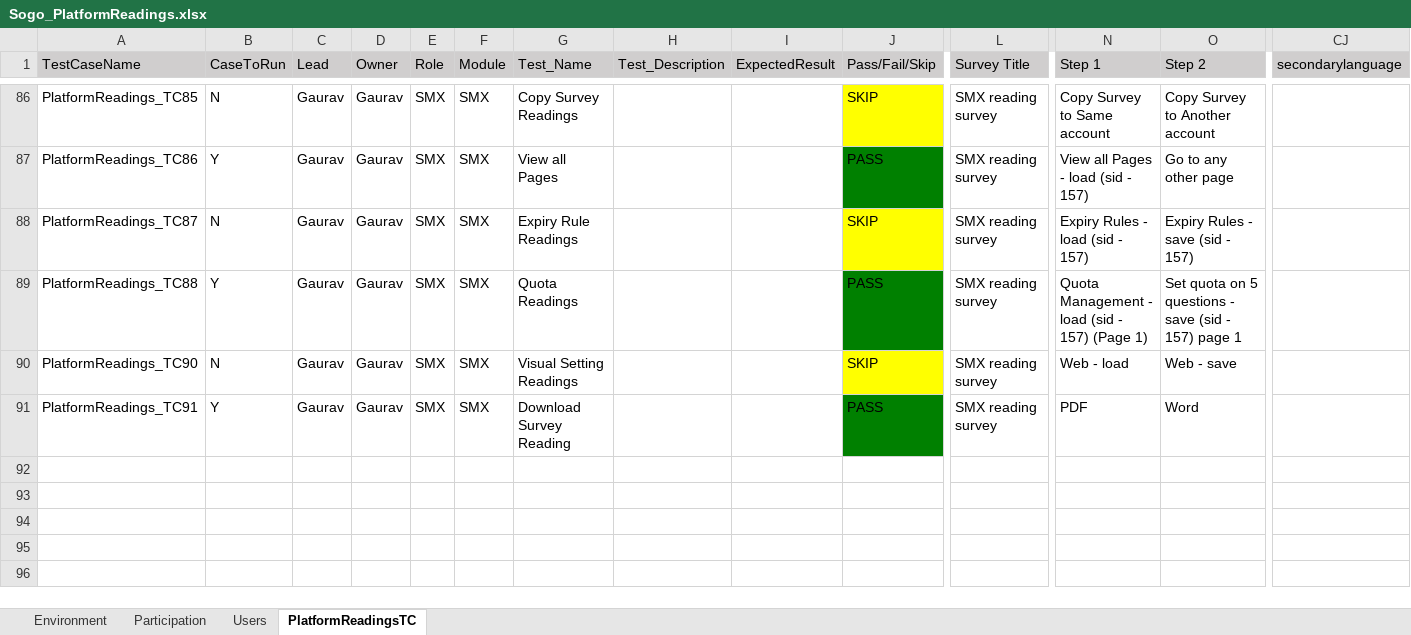
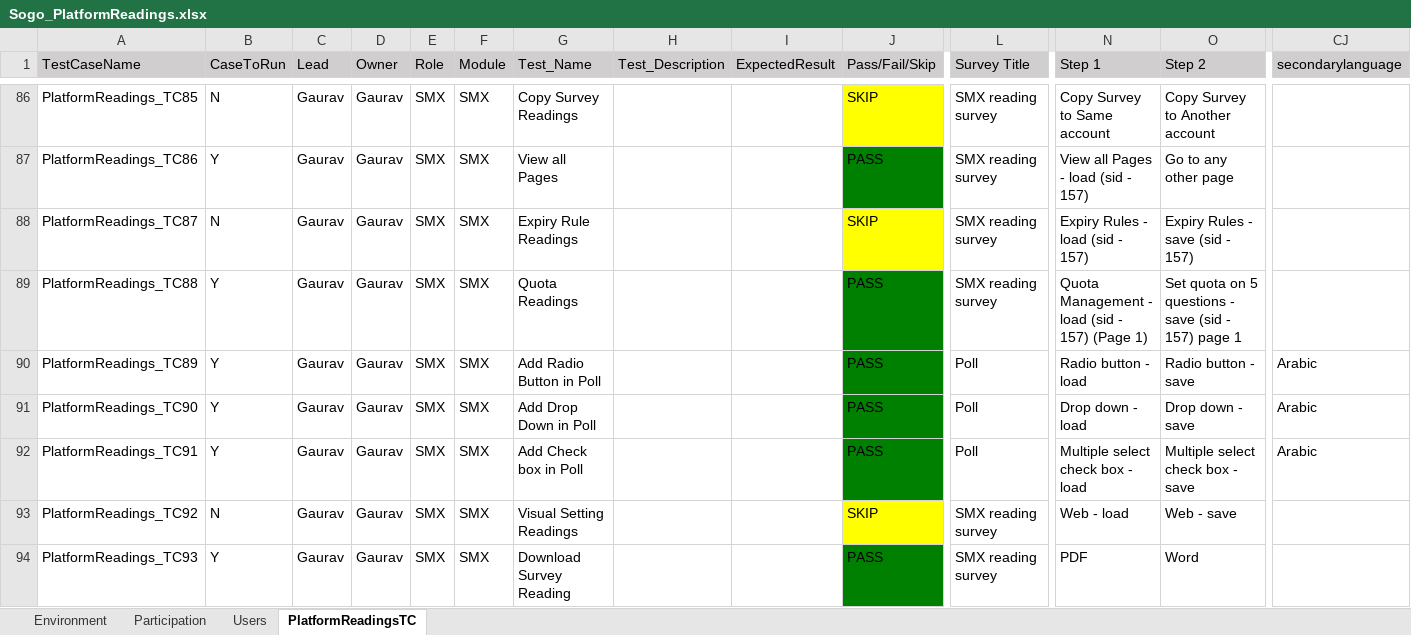
Before and after one commit to numankureshi/AuroraV2, an Excel workbook: Engage/Sogo-Performance/src/main/resources/excelfiles/Sogo_PlatformReadings.xlsx, sheet PlatformReadingsTC, drawn as a sheet; only a part is shown, gaps mark what is left out; values as stored, in another font and other column widths than the file's, no borders; addresses are those after the commit; rows hold the shown columns only; the diff names each change by its address in the sheet, - before the commit and + after, or states it on an @@ line.

Commit message:
Added poll readings

```diff
--- a/Engage/Sogo-Performance/src/main/resources/excelfiles/Sogo_PlatformReadings.xlsx (sheet PlatformReadingsTC)
+++ b/Engage/Sogo-Performance/src/main/resources/excelfiles/Sogo_PlatformReadings.xlsx (sheet PlatformReadingsTC)
+row 90: PlatformReadings_TC89 | Y | Gaurav | Gaurav | SMX | SMX | Add Radio Button in Poll |  |  | PASS | Poll | Radio button - load | Radio button - save | Arabic
+row 91: PlatformReadings_TC90 | Y | Gaurav | Gaurav | SMX | SMX | Add Drop Down in Poll |  |  | PASS | Poll | Drop down - load | Drop down - save | Arabic
+row 92: PlatformReadings_TC91 | Y | Gaurav | Gaurav | SMX | SMX | Add Check box in Poll |  |  | PASS | Poll | Multiple select check box - load | Multiple select check box - save | Arabic
-A93 (TestCaseName): PlatformReadings_TC90
+A93 (TestCaseName): PlatformReadings_TC92
-A94 (TestCaseName): PlatformReadings_TC91
+A94 (TestCaseName): PlatformReadings_TC93
```
Also changed, not shown: 5 other files.
